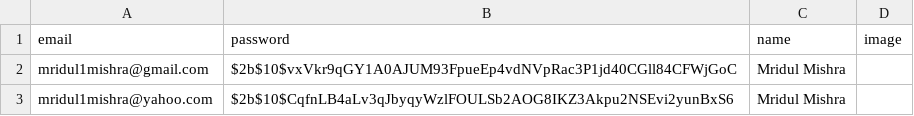
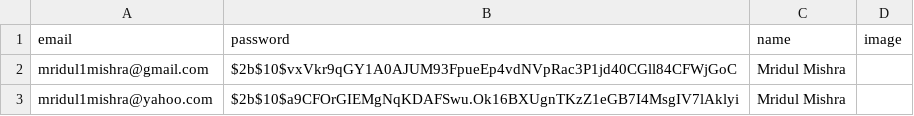
Before and after one commit to mridul1mishra/dancingdox, a CSV file: backend/public/data/users.csv, drawn as a sheet.

```diff
--- a/backend/public/data/users.csv
+++ b/backend/public/data/users.csv
@@ -2,2 +2,2 @@ email,password,name,image
 mridul1mishra@gmail.com,$2b$10$vxVkr9qGY1A0AJUM93FpueEp4vdNVpRac3P1jd40CGll84CFWjGoC,Mridul Mishra
-mridul1mishra@yahoo.com,$2b$10$CqfnLB4aLv3qJbyqyWzlFOULSb2AOG8IKZ3Akpu2NSEvi2yunBxS6,Mridul Mishra
+mridul1mishra@yahoo.com,$2b$10$a9CFOrGIEMgNqKDAFSwu.Ok16BXUgnTKzZ1eGB7I4MsgIV7lAklyi,Mridul Mishra
```
Also changed, not shown: 45 other files.
